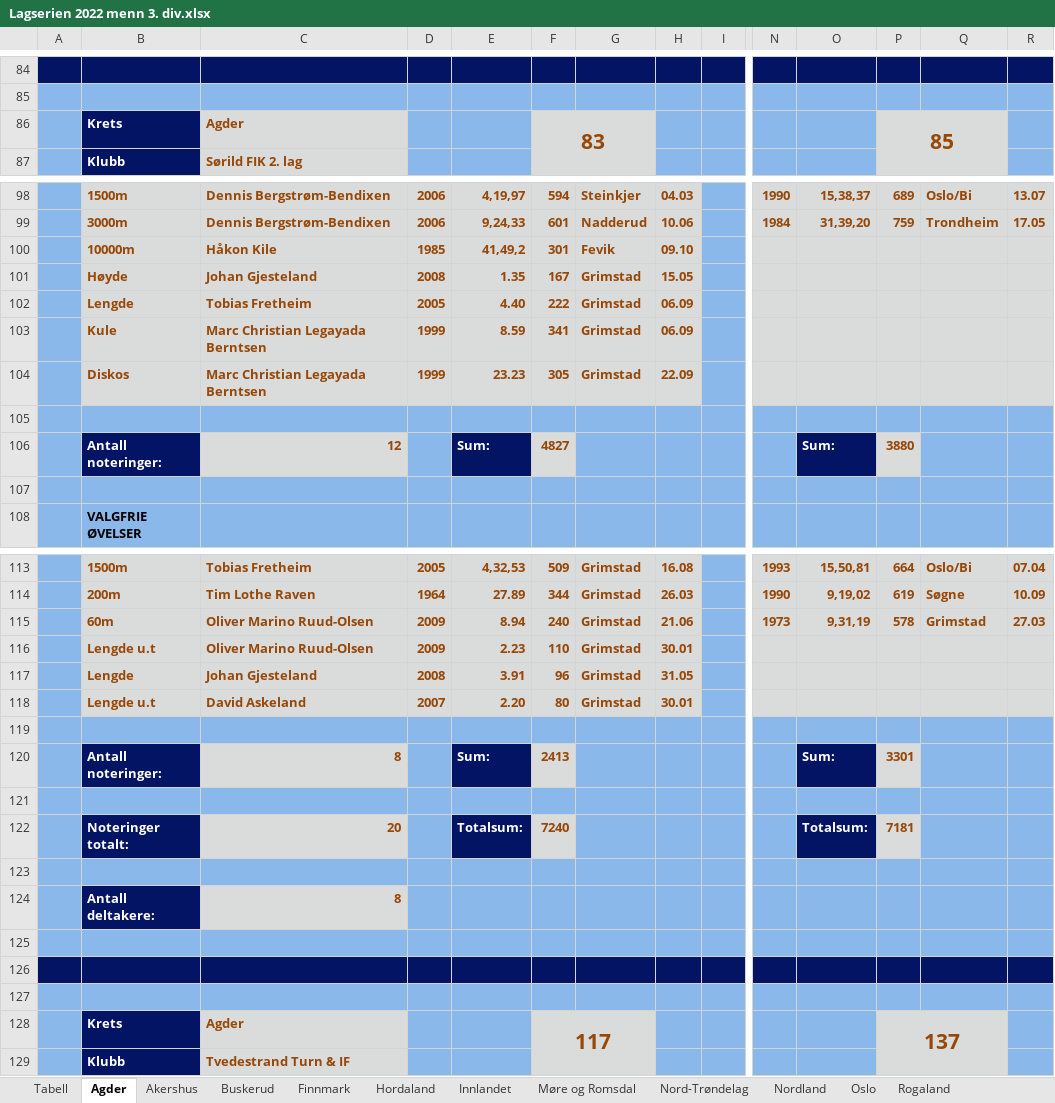
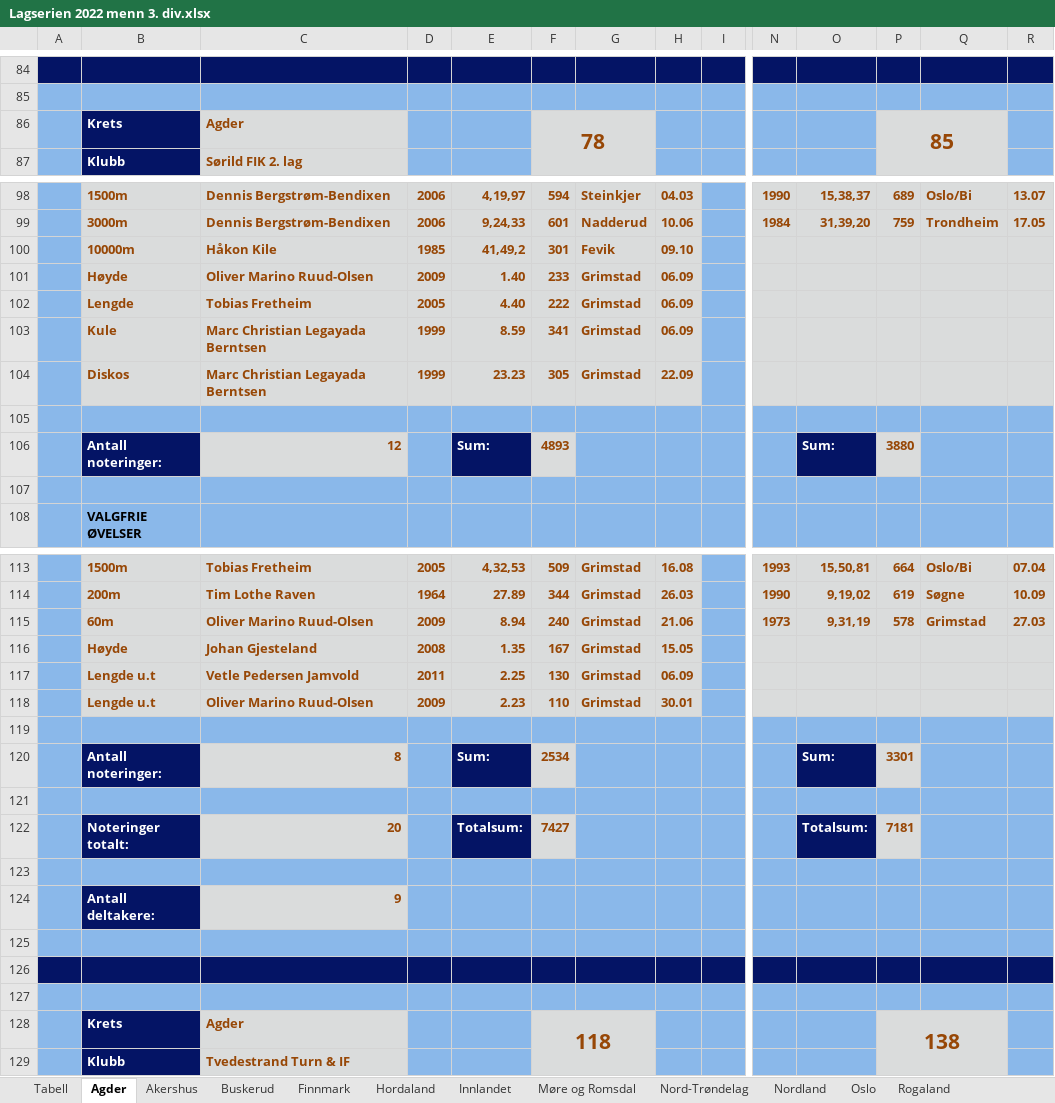
Before and after one commit to perellef/Seriekalkulator-Friidrett, an Excel workbook: output/Lagserien 2022 menn 3. div.xlsx, sheet Agder, drawn as a sheet; only a part is shown, gaps mark what is left out; values as stored, in another font and other column widths than the file's, no borders; removed rows and columns are numbered as before the commit, all else as after; rows hold the shown columns only; the diff covers the shown part only; the diff names each change by its address in the sheet, - before the commit and + after, or states it on an @@ line.

```diff
--- a/output/Lagserien 2022 menn 3. div.xlsx (sheet Agder)
+++ b/output/Lagserien 2022 menn 3. div.xlsx (sheet Agder)
-F86: 83
+F86: 78
+row 101:  | Høyde | Oliver Marino Ruud-Olsen | 2009 | 1.40 | 233 | Grimstad | 06.09
-F106: 4827
+F106: 4893
@@ row 101 moved to row 116: Høyde @@
+row 117:  | Lengde u.t | Vetle Pedersen Jamvold | 2011 | 2.25 | 130 | Grimstad | 06.09
-row 117:  | Lengde | Johan Gjesteland | 2008 | 3.91 | 96 | Grimstad | 31.05
-row 118:  | Lengde u.t | David Askeland | 2007 | 2.20 | 80 | Grimstad | 30.01
-F120: 2413
+F120: 2534
-F122: 7240
+F122: 7427
-C124: 8
+C124: 9
-F128: 117
+F128: 118
-P128: 137
+P128: 138
```
Also changed, not shown: 1 edited cell elsewhere in this sheet, sheet Hordaland, sheet Tabell, sheet Akershus, sheet Innlandet, sheet Møre og Romsdal, sheet Oslo, 7 more sheets, output/Lagserien 2022 1-2. div.xlsx, output/Lagserien 2022 kvinner 3. div.xlsx, 2 other files.
